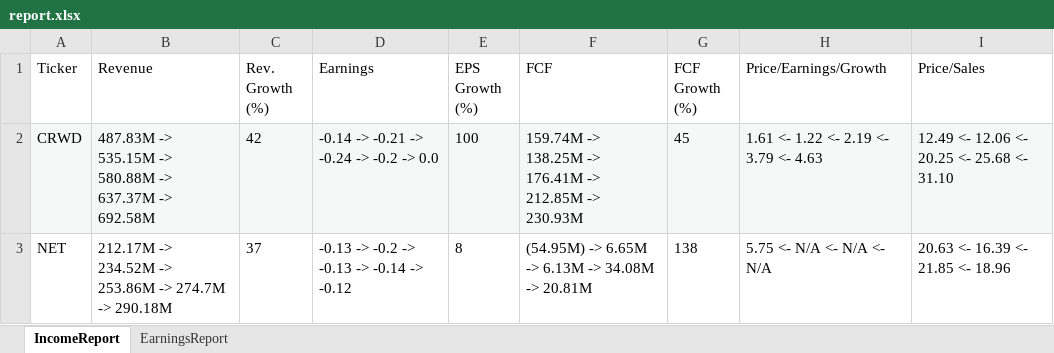
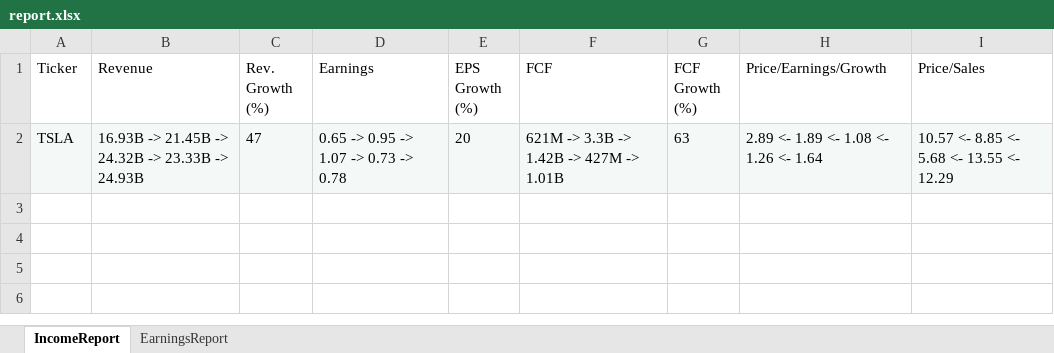
Before and after one commit to calee14/leperbase, an Excel workbook: report.xlsx, sheet IncomeReport, drawn as a sheet; values as stored, in another font and other column widths than the file's, no borders; removed rows and columns are numbered as before the commit, all else as after; the diff names each change by its address in the sheet, - before the commit and + after, or states it on an @@ line.

Commit message:
fix price change calculations

```diff
--- a/report.xlsx (sheet IncomeReport)
+++ b/report.xlsx (sheet IncomeReport)
-row 2: CRWD | 487.83M -> 535.15M -> 580.88M -> 637.37M -> 692.58M | 42 | -0.14 -> -0.21 -> -0.24 -> -0.2 -> 0.0 | 100 | 159.74M -> 138.25M -> 176.41M -> 212.85M -> 230.93M | 45 | 1.61 <- 1.22 <- 2.19 <- 3.79 <- 4.63 | 12.49 <- 12.06 <- 20.25 <- 25.68 <- 31.10
-row 3: NET | 212.17M -> 234.52M -> 253.86M -> 274.7M -> 290.18M | 37 | -0.13 -> -0.2 -> -0.13 -> -0.14 -> -0.12 | 8 | (54.95M) -> 6.65M -> 6.13M -> 34.08M -> 20.81M | 138 | 5.75 <- N/A <- N/A <- N/A | 20.63 <- 16.39 <- 21.85 <- 18.96
+row 2: TSLA | 16.93B -> 21.45B -> 24.32B -> 23.33B -> 24.93B | 47 | 0.65 -> 0.95 -> 1.07 -> 0.73 -> 0.78 | 20 | 621M -> 3.3B -> 1.42B -> 427M -> 1.01B | 63 | 2.89 <- 1.89 <- 1.08 <- 1.26 <- 1.64 | 10.57 <- 8.85 <- 5.68 <- 13.55 <- 12.29
```
Also changed, not shown: sheet EarningsReport, 4 other files.
